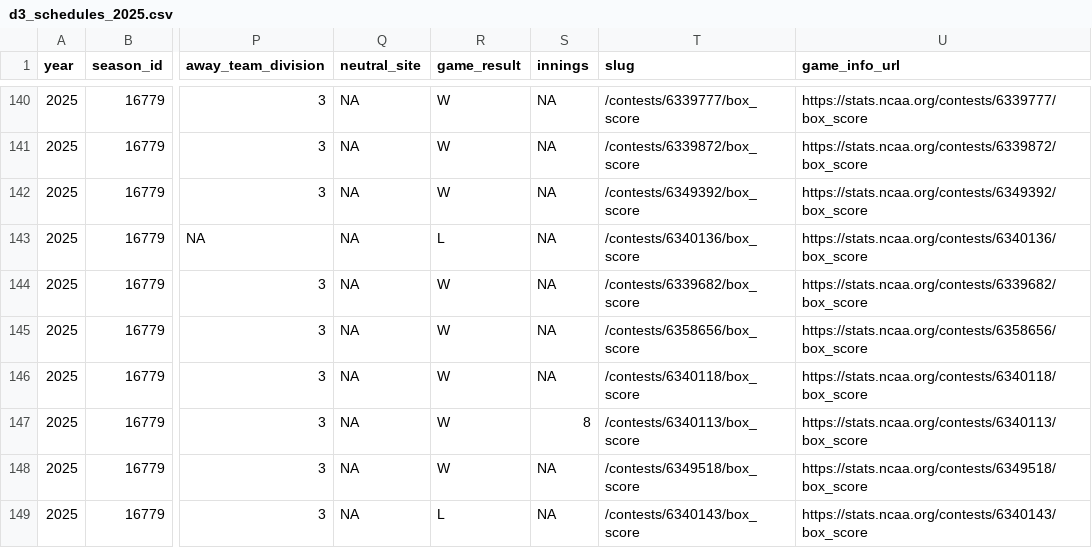
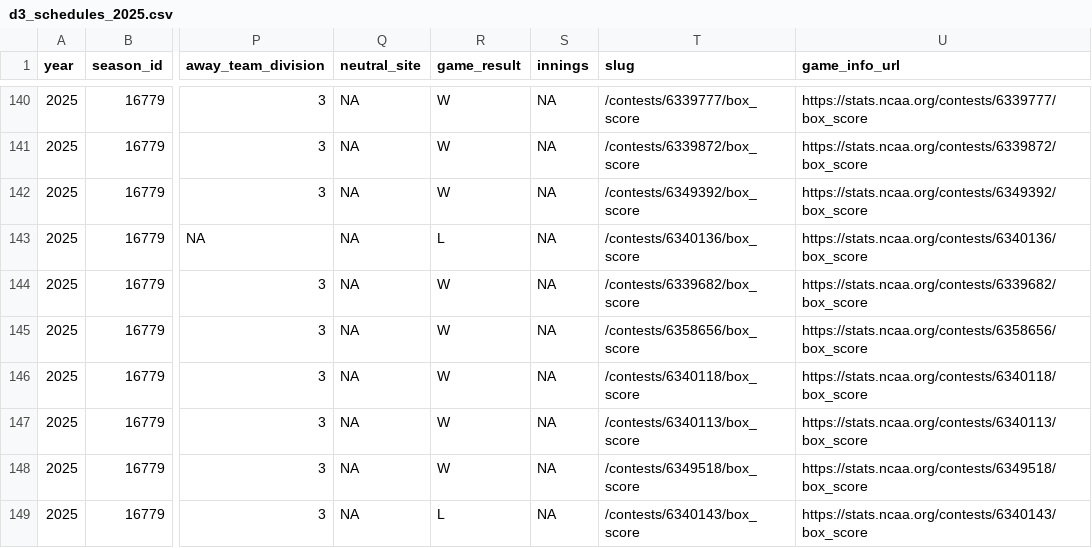
Before and after one commit to jack-kelly-12/d3_pipeline, a CSV file: data/schedules/d3_schedules_2025.csv, drawn as a sheet; only a part is shown, gaps mark what is left out; the diff names each change by its address in the sheet, - before the commit and + after, or states it on an @@ line.

```diff
--- a/data/schedules/d3_schedules_2025.csv
+++ b/data/schedules/d3_schedules_2025.csv
-S147 (innings): 8
+S147 (innings): NA
```
Also changed, not shown: data/schedules/d1_schedules_2025.csv, data/schedules/d2_schedules_2025.csv, 7 other files.
